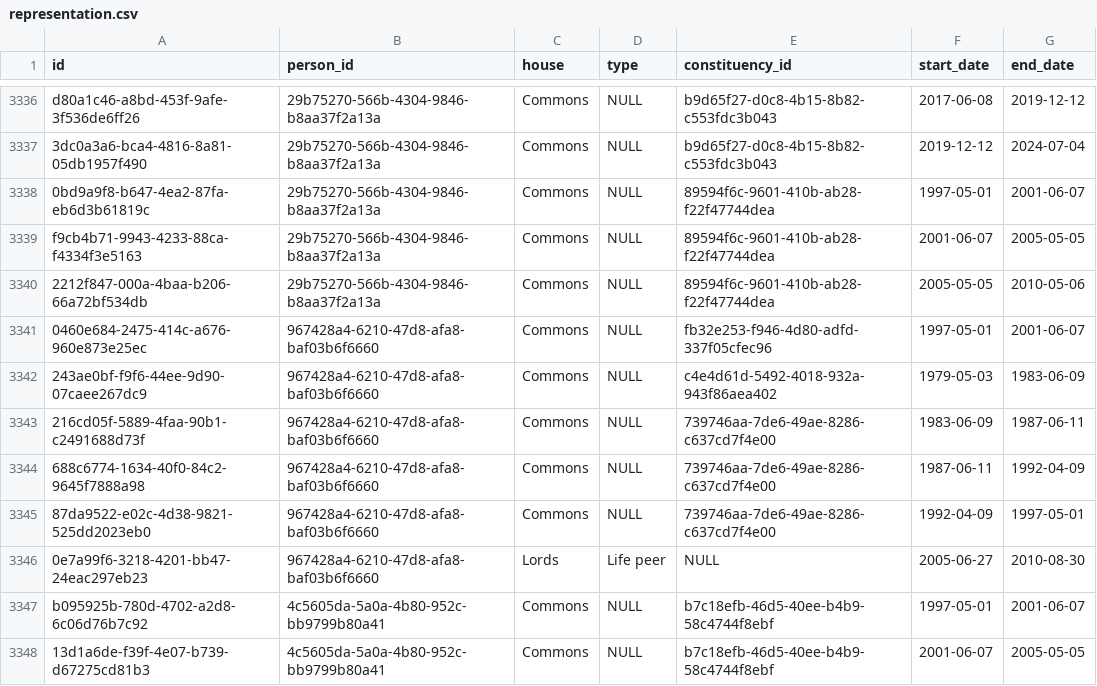
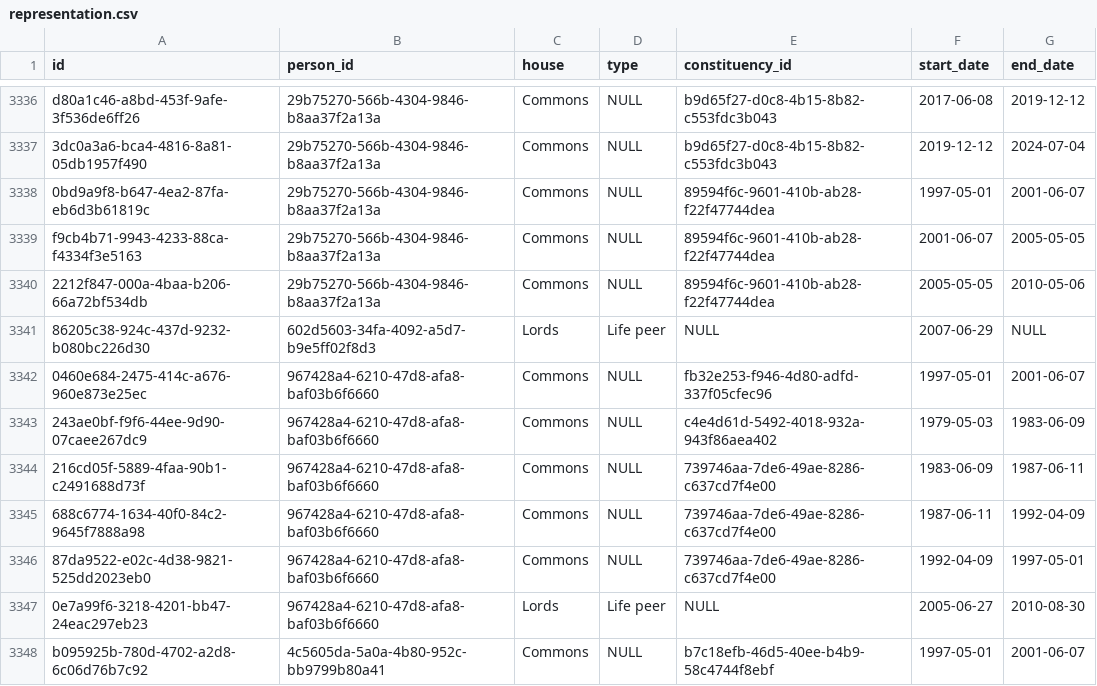
Before and after one commit to instituteforgov/ifg-ministers-database-public, a CSV file: data/representation.csv, drawn as a sheet; only a part is shown, gaps mark what is left out; the shorter side is filled out with more unchanged rows; the diff names each change by its address in the sheet, - before the commit and + after, or states it on an @@ line.

```diff
--- a/data/representation.csv
+++ b/data/representation.csv
+row 3341: 86205c38-924c-437d-9232-b080bc226d30 | 602d5603-34fa-4092-a5d7-b9e5ff02f8d3 | Lords | Life peer | NULL | 2007-06-29 | NULL
```
Also changed, not shown: data/appointment.csv, data/appointment_characteristics.csv, 3 other files.
